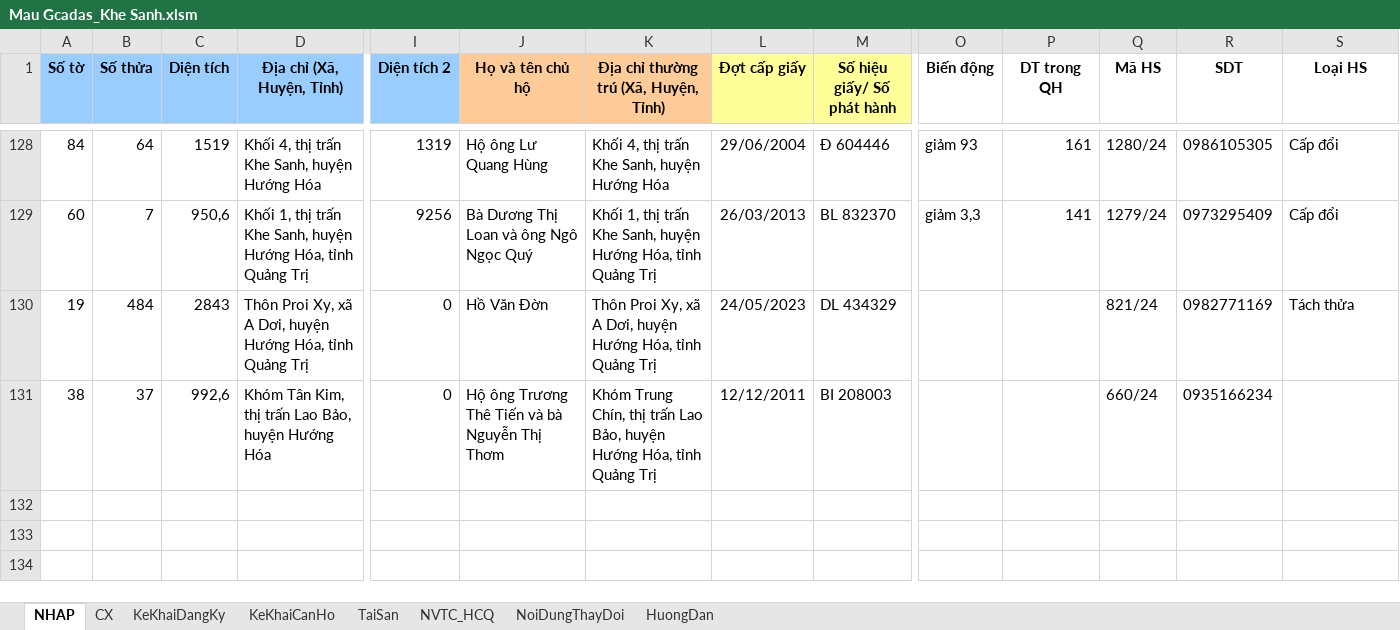
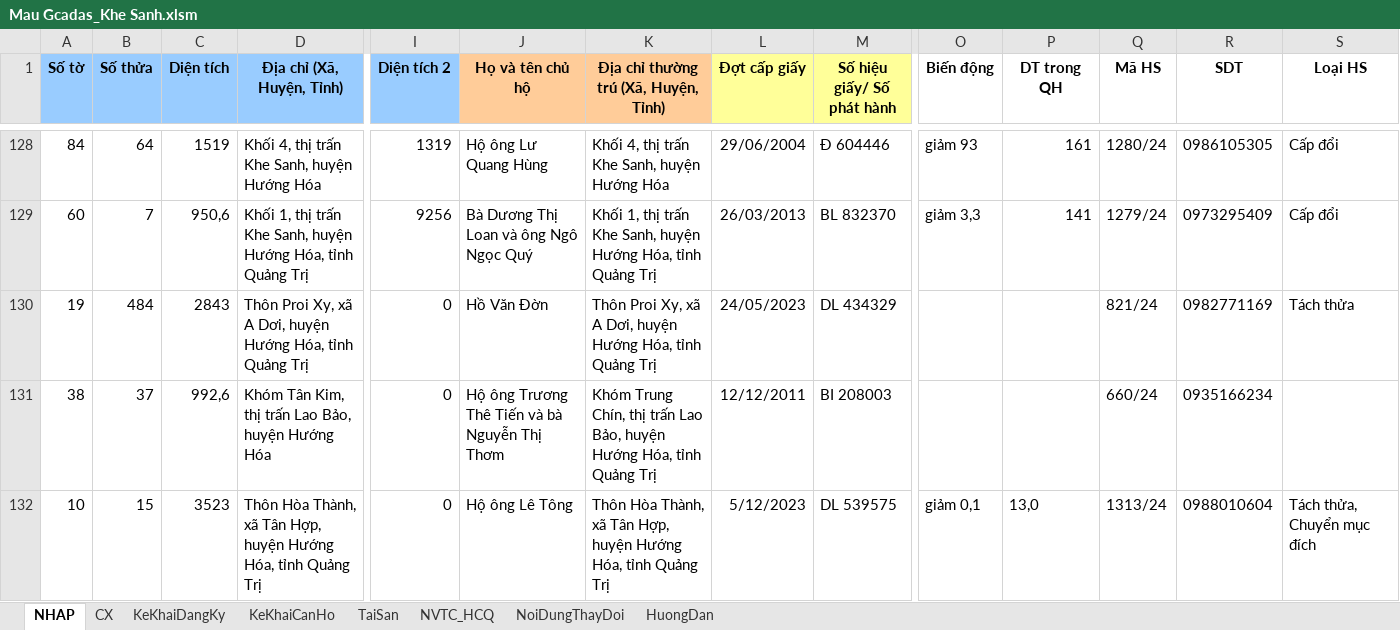
Before and after one commit to guitarkhongem/SOMUCKE, an Excel workbook: SODO/Khe Sanh/Mau Gcadas_Khe Sanh.xlsm, sheet NHAP, drawn as a sheet; only a part is shown, gaps mark what is left out; values as stored, in another font and other column widths than the file's, no borders; charts and pictures not drawn; rows hold the shown columns only; the diff names each change by its address in the sheet, - before the commit and + after, or states it on an @@ line.

```diff
--- a/SODO/Khe Sanh/Mau Gcadas_Khe Sanh.xlsm (sheet NHAP)
+++ b/SODO/Khe Sanh/Mau Gcadas_Khe Sanh.xlsm (sheet NHAP)
+row 132: 10 | 15 | 3523 | Thôn Hòa Thành, xã Tân Hợp, huyện Hướng Hóa, tỉnh Quảng Trị | 0 | Hộ ông Lê Tông | Thôn Hòa Thành, xã Tân Hợp, huyện Hướng Hóa, tỉnh Quảng Trị | 5/12/2023 | DL 539575 | giảm 0,1 | 13,0 | 1313/24 | 0988010604 | Tách thửa, Chuyển mục đích
```
Also changed, not shown: SODO/Khe Sanh/FixedRowCopy.xlsx, 8 other files.
